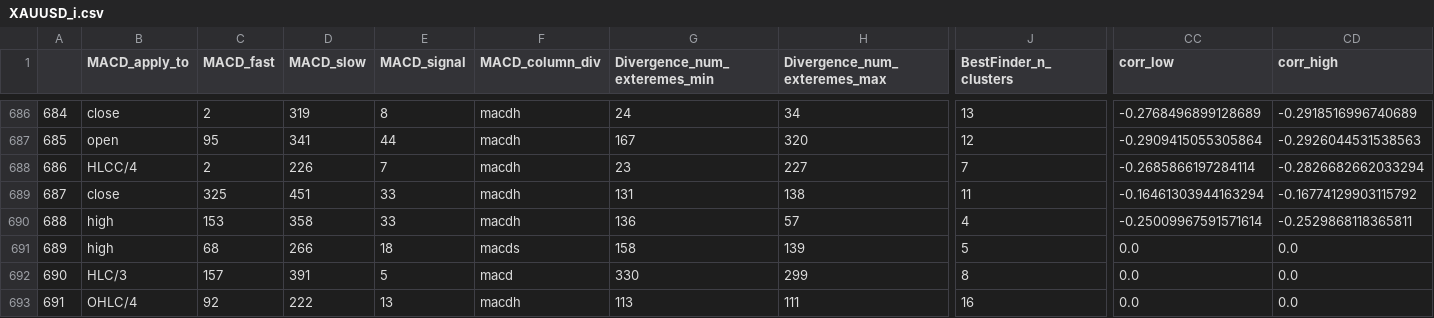
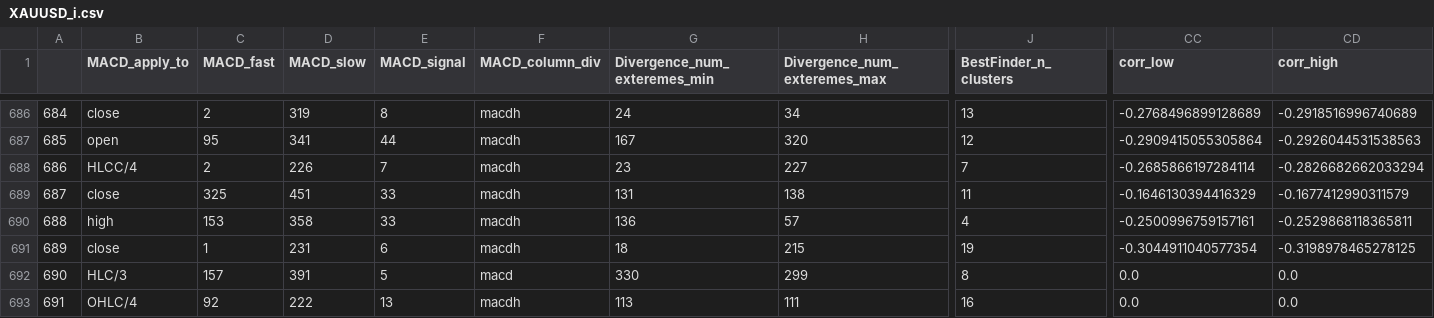
Before and after one commit to Mehrshad-Sorena/ShadBot, a CSV file: src/indicators/MACD/GeneticLearning_DB/society/secondry/buy/XAUUSD_i.csv, drawn as a sheet; only a part is shown, gaps mark what is left out; the diff covers the shown part only; the diff names each change by its address in the sheet, - before the commit and + after, or states it on an @@ line.

Commit message:
Colab Buy Secondry

```diff
--- a/src/indicators/MACD/GeneticLearning_DB/society/secondry/buy/XAUUSD_i.csv
+++ b/src/indicators/MACD/GeneticLearning_DB/society/secondry/buy/XAUUSD_i.csv
-CC689 (corr_low): -0.16461303944163294
+CC689 (corr_low): -0.1646130394416329
-CD689 (corr_high): -0.16774129903115792
+CD689 (corr_high): -0.1677412990311579
-CC690 (corr_low): -0.25009967591571614
+CC690 (corr_low): -0.2500996759157161
-B691 (MACD_apply_to): high
+B691 (MACD_apply_to): close
-C691 (MACD_fast): 68
+C691 (MACD_fast): 1
-D691 (MACD_slow): 266
+D691 (MACD_slow): 231
-E691 (MACD_signal): 18
+E691 (MACD_signal): 6
-F691 (MACD_column_div): macds
+F691 (MACD_column_div): macdh
-G691 (Divergence_num_exteremes_min): 158
+G691 (Divergence_num_exteremes_min): 18
-H691 (Divergence_num_exteremes_max): 139
+H691 (Divergence_num_exteremes_max): 215
-J691 (BestFinder_n_clusters): 5
+J691 (BestFinder_n_clusters): 19
-CC691 (corr_low): 0.0
+CC691 (corr_low): -0.3044911040577354
-CD691 (corr_high): 0.0
+CD691 (corr_high): -0.3198978465278125
```
Also changed, not shown: 61 edited cells elsewhere in this file, 4 other files.
